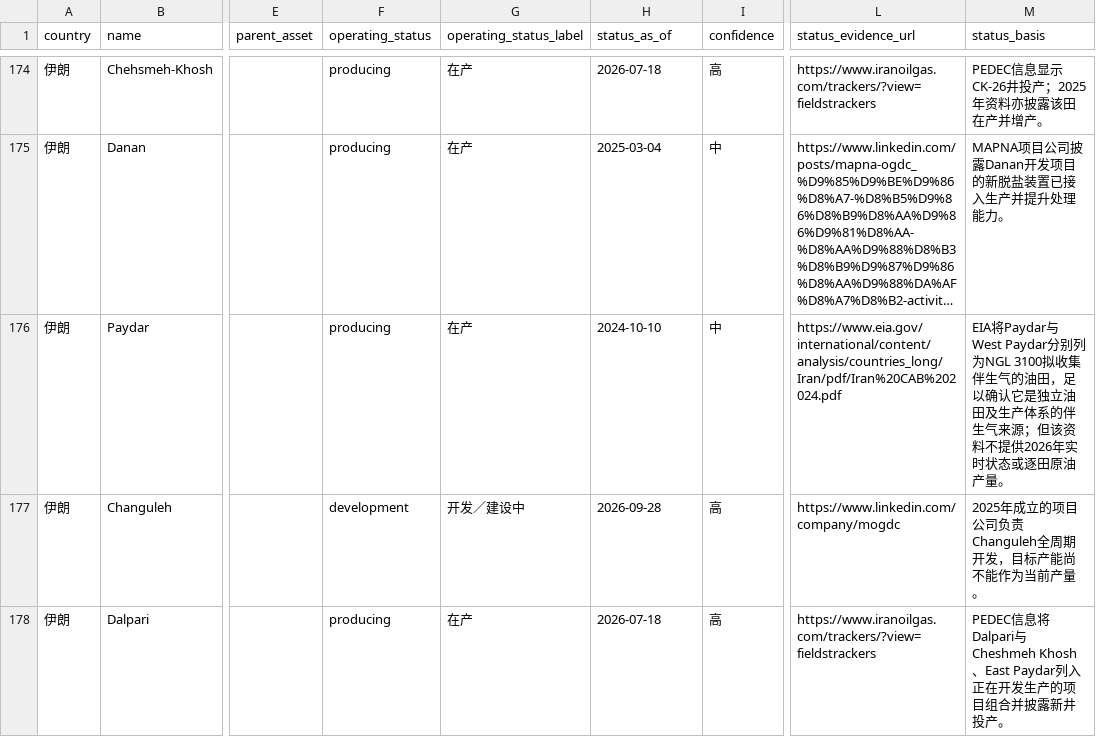
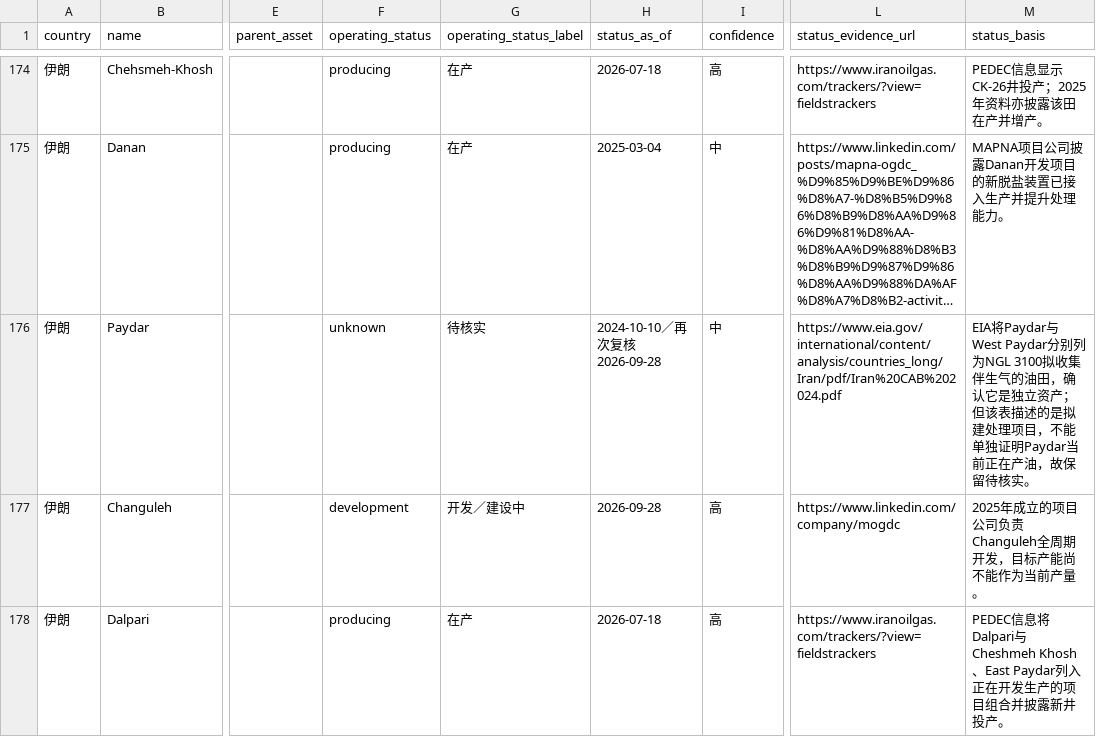
Before and after one commit to BichengNiu/oil-field-map-demo, a CSV file: STATUS_AUDIT_2026-09-28.csv, drawn as a sheet; only a part is shown, gaps mark what is left out; long unchanged cells end in …; the diff names each change by its address in the sheet, - before the commit and + after, or states it on an @@ line.

Commit message:
Refine Paydar status evidence limits

```diff
--- a/STATUS_AUDIT_2026-09-28.csv
+++ b/STATUS_AUDIT_2026-09-28.csv
-F176 (operating_status): producing
+F176 (operating_status): unknown
-G176 (operating_status_label): 在产
+G176 (operating_status_label): 待核实
-H176 (status_as_of): 2024-10-10
+H176 (status_as_of): 2024-10-10／再次复核2026-09-28
-M176 (status_basis): …的油田，足以确认它是独立油田及生产体系的伴生气来源；但该资料不提供2026年实时状态或逐田原油产量。
+M176 (status_basis): …的油田，确认它是独立资产；但该表描述的是拟建处理项目，不能单独证明Paydar当前正在产油，故保留待核实。
```
